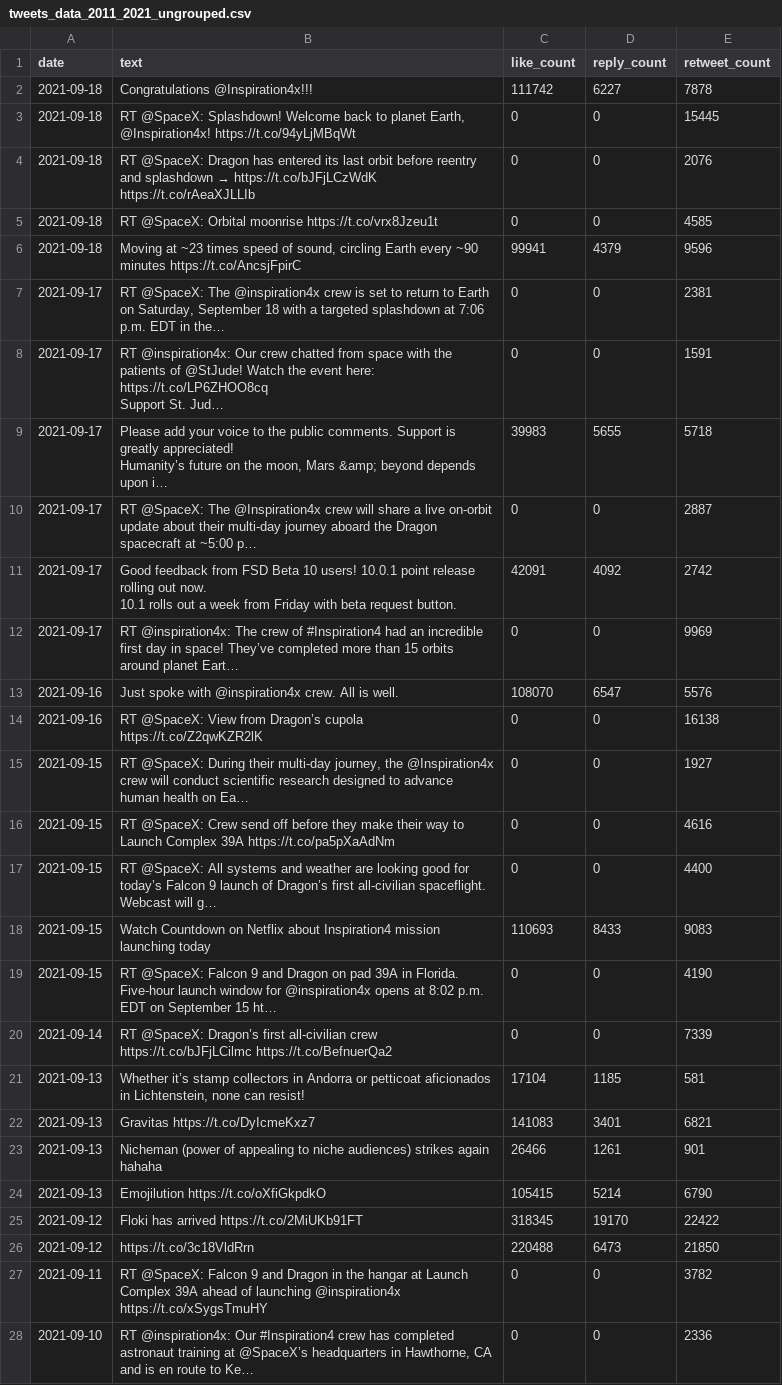
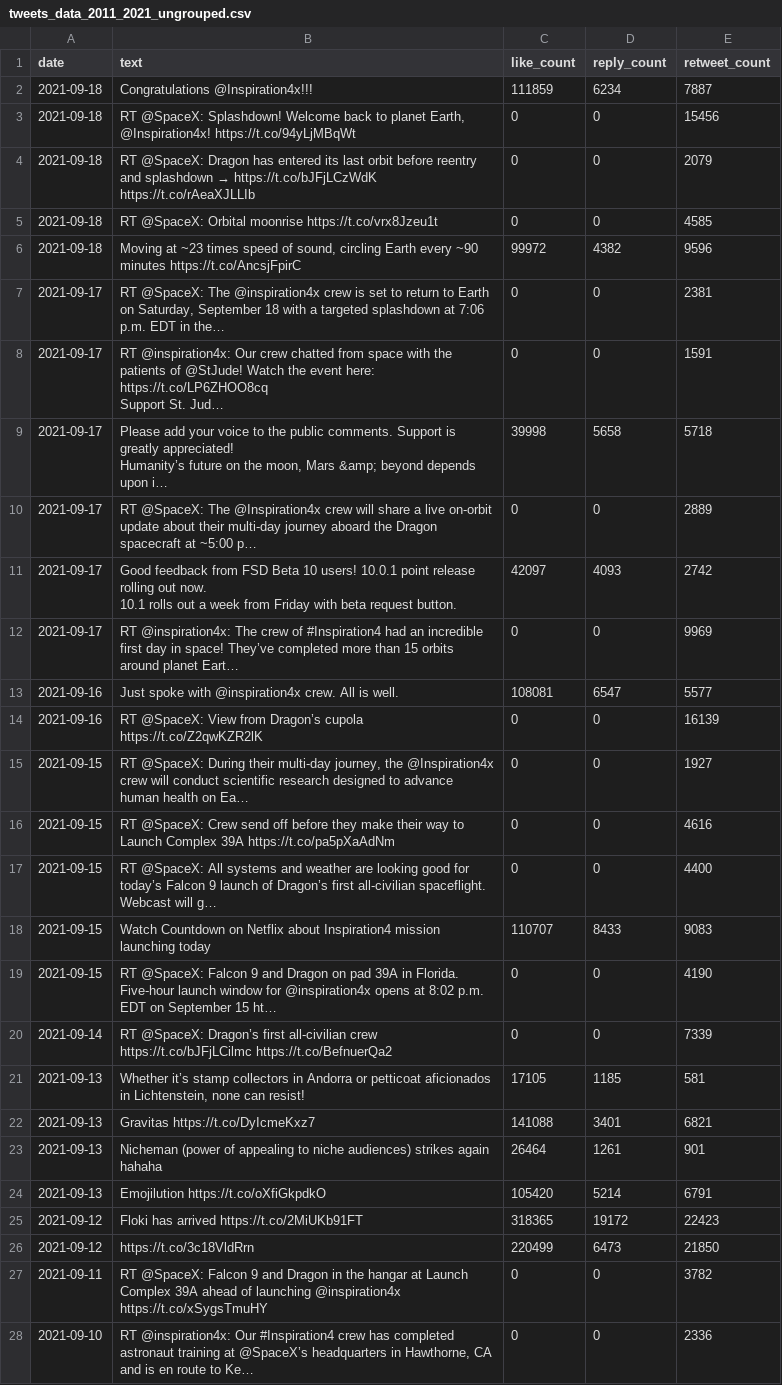
Before and after one commit to Gobi1616/Datalogy_Final, a CSV file: Resources/Data/tweets_data_2011_2021_ungrouped.csv, drawn as a sheet; only a part is shown; long unchanged cells end in …; the diff covers the shown part only; the diff names each change by its address in the sheet, - before the commit and + after, or states it on an @@ line.

```diff
--- a/Resources/Data/tweets_data_2011_2021_ungrouped.csv
+++ b/Resources/Data/tweets_data_2011_2021_ungrouped.csv
-C2 (like_count): 111742
+C2 (like_count): 111859
-D2 (reply_count): 6227
+D2 (reply_count): 6234
-E2 (retweet_count): 7878
+E2 (retweet_count): 7887
-E3 (retweet_count): 15445
+E3 (retweet_count): 15456
-E4 (retweet_count): 2076
+E4 (retweet_count): 2079
-C6 (like_count): 99941
+C6 (like_count): 99972
-D6 (reply_count): 4379
+D6 (reply_count): 4382
-C9 (like_count): 39983
+C9 (like_count): 39998
-D9 (reply_count): 5655
+D9 (reply_count): 5658
-E10 (retweet_count): 2887
+E10 (retweet_count): 2889
-C11 (like_count): 42091
+C11 (like_count): 42097
-D11 (reply_count): 4092
+D11 (reply_count): 4093
-C13 (like_count): 108070
+C13 (like_count): 108081
-E13 (retweet_count): 5576
+E13 (retweet_count): 5577
-E14 (retweet_count): 16138
+E14 (retweet_count): 16139
-C18 (like_count): 110693
+C18 (like_count): 110707
-C21 (like_count): 17104
+C21 (like_count): 17105
-C22 (like_count): 141083
+C22 (like_count): 141088
-C23 (like_count): 26466
+C23 (like_count): 26464
-C24 (like_count): 105415
+C24 (like_count): 105420
-E24 (retweet_count): 6790
+E24 (retweet_count): 6791
-C25 (like_count): 318345
+C25 (like_count): 318365
-D25 (reply_count): 19170
+D25 (reply_count): 19172
-E25 (retweet_count): 22422
+E25 (retweet_count): 22423
-C26 (like_count): 220488
+C26 (like_count): 220499
```
Also changed, not shown: 139 edited cells elsewhere in this file, Resources/Data/tweets_data_2011_2021.csv, 1 other file.
